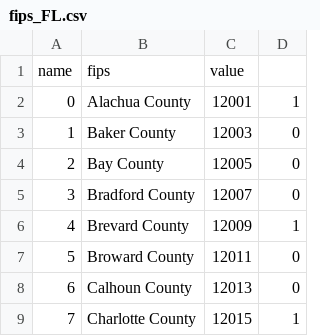
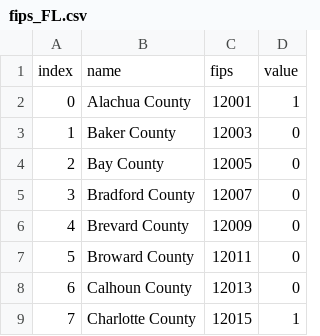
Before and after one commit to aambrioso1/plotly-maps, a CSV file: cvs_data/fips_FL.csv, drawn as a sheet; only a part is shown.

Commit message:
Update fips_FL.csv

```diff
--- a/cvs_data/fips_FL.csv
+++ b/cvs_data/fips_FL.csv
@@ -1,2 +1,2 @@
-name,fips,value
+index,name,fips,value
 0,Alachua County,12001,1
@@ -5,3 +5,3 @@ name,fips,value
 3,Bradford County,12007,0
-4,Brevard County,12009,1
+4,Brevard County,12009,0
 5,Broward County,12011,0
```
